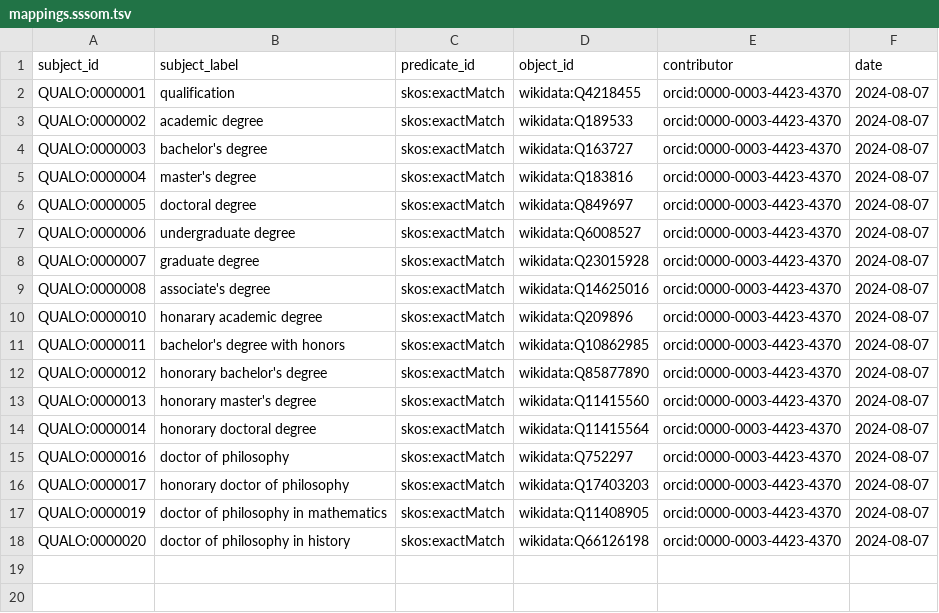
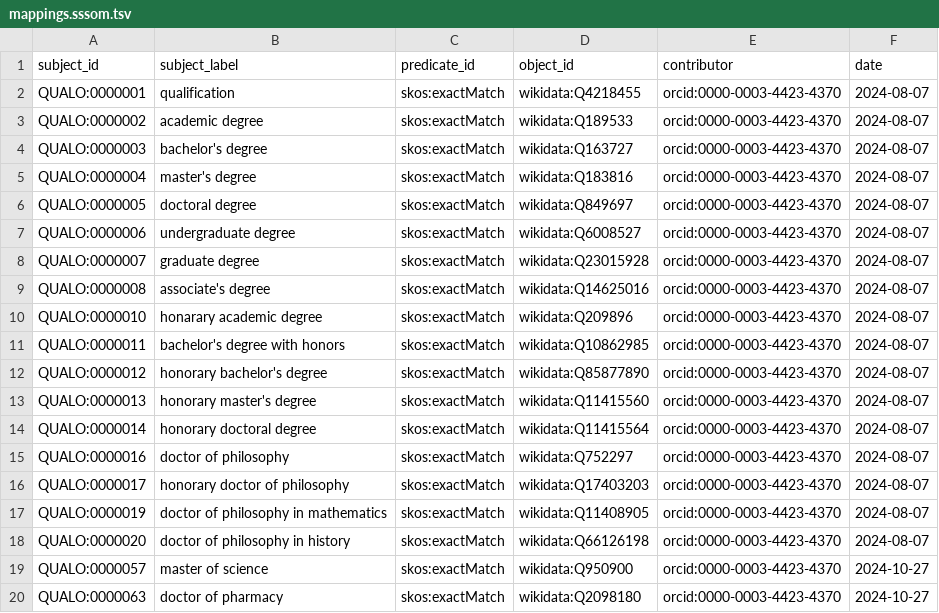
Before and after one commit to cthoyt/qualo, a TSV file: data/mappings.sssom.tsv, drawn as a sheet; the diff names each change by its address in the sheet, - before the commit and + after, or states it on an @@ line.

```diff
--- a/data/mappings.sssom.tsv
+++ b/data/mappings.sssom.tsv
+row 19: QUALO:0000057 | master of science | skos:exactMatch | wikidata:Q950900 | orcid:0000-0003-4423-4370 | 2024-10-27
+row 20: QUALO:0000063 | doctor of pharmacy | skos:exactMatch | wikidata:Q2098180 | orcid:0000-0003-4423-4370 | 2024-10-27
```
Also changed, not shown: data/terms.tsv, 6 other files.
